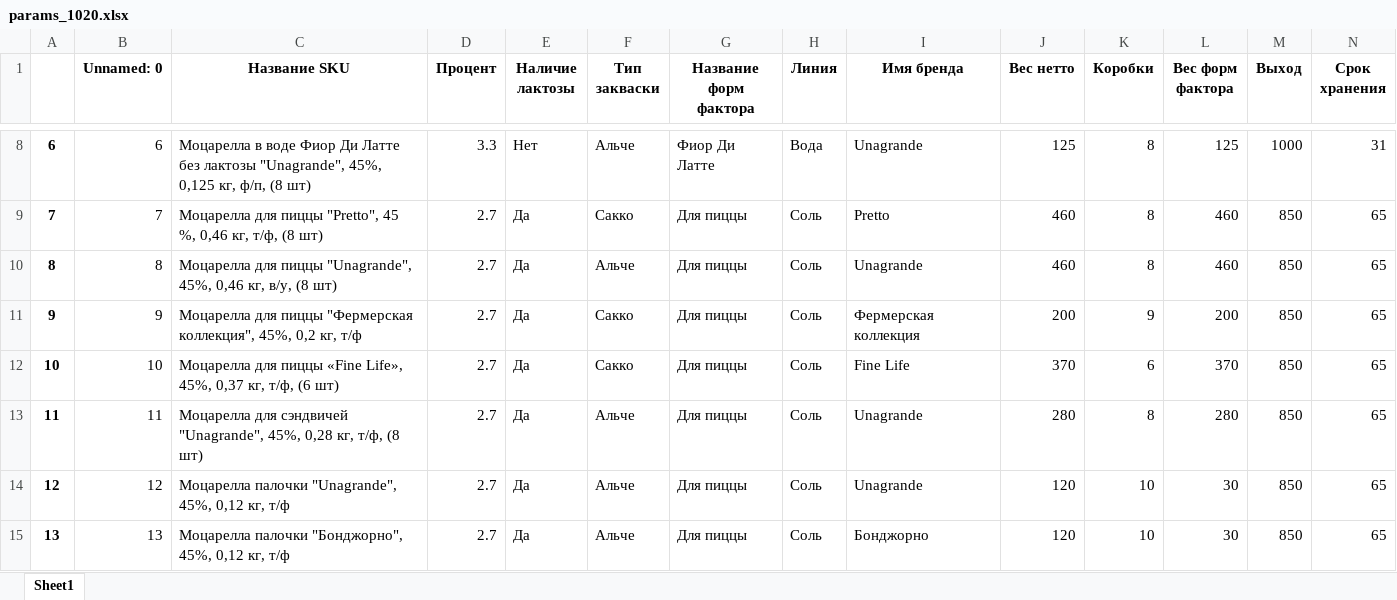
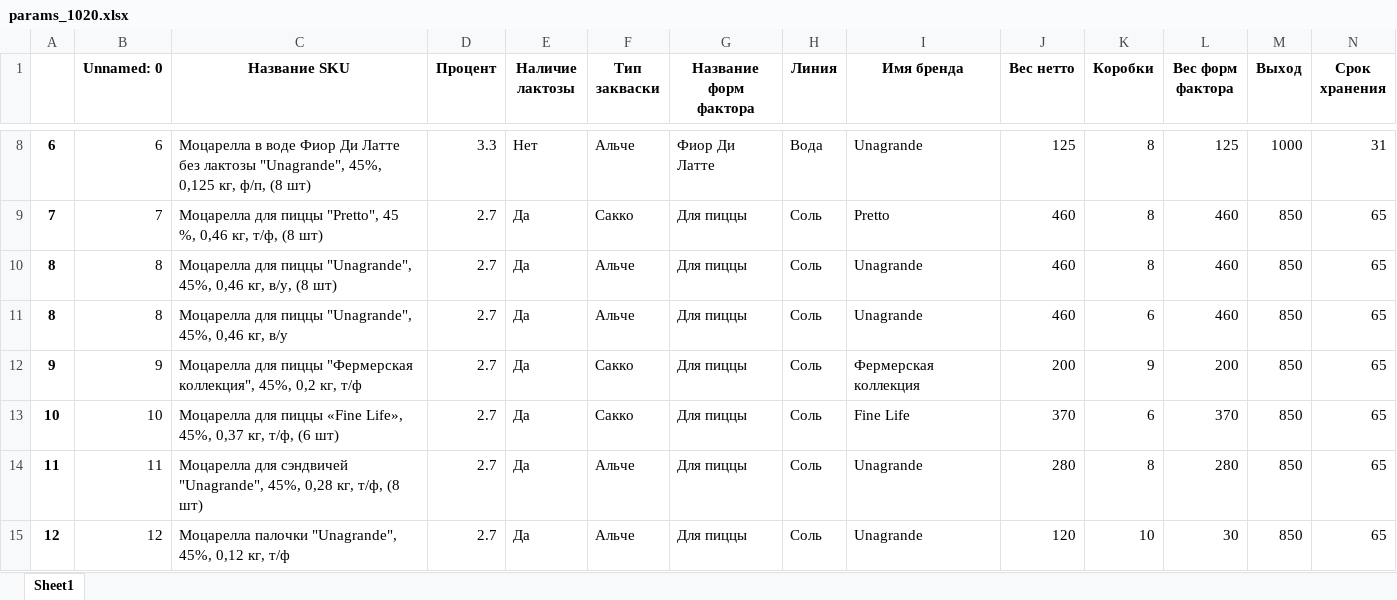
Before and after one commit to nkrokhmal/umalat, an Excel workbook: app/data/params_1020.xlsx, sheet Sheet1, drawn as a sheet; only a part is shown, gaps mark what is left out; the shorter side is filled out with more unchanged rows; values as stored, in another font and other column widths than the file's, no borders; rows hold the shown columns only; the diff names each change by its address in the sheet, - before the commit and + after, or states it on an @@ line.

Commit message:
updated params

```diff
--- a/app/data/params_1020.xlsx (sheet Sheet1)
+++ b/app/data/params_1020.xlsx (sheet Sheet1)
+row 11: 8 | 8 | Моцарелла для пиццы "Unagrande", 45%, 0,46 кг, в/у | 2.7 | Да | Альче | Для пиццы | Соль | Unagrande | 460 | 6 | 460 | 850 | 65
```
Also changed, not shown: 3 other files.
